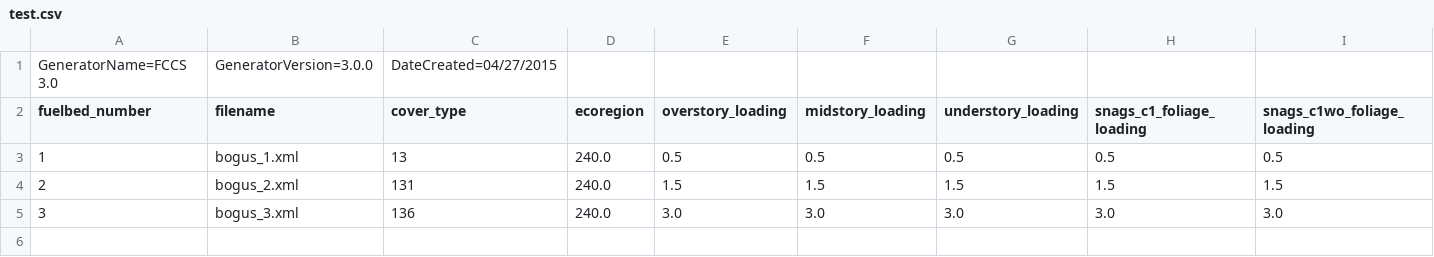
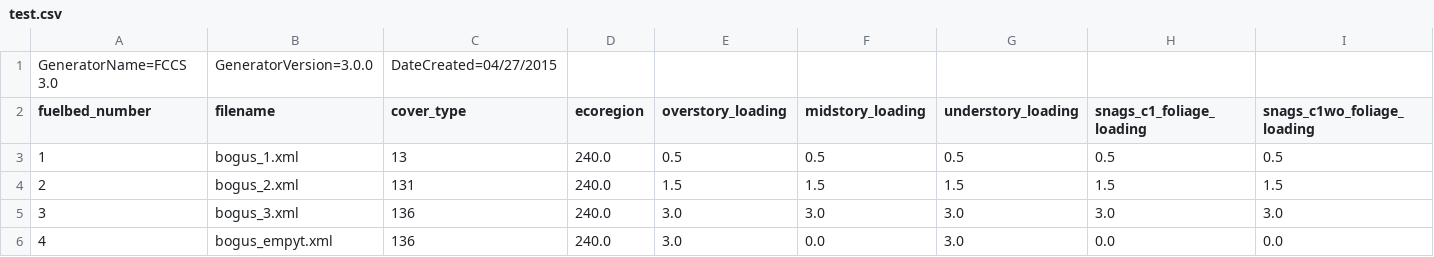
Before and after one commit to pnwairfire/fera-apps-consume, a CSV file: unittest/test.csv, drawn as a sheet; only a part is shown; rows hold the shown columns only; the diff names each change by its address in the sheet, - before the commit and + after, or states it on an @@ line.

```diff
--- a/unittest/test.csv
+++ b/unittest/test.csv
+row 6: 4 | bogus_empyt.xml | 136 | 240.0 | 3.0 | 0.0 | 3.0 | 0.0 | 0.0
```
Also changed, not shown: 4 other files.
